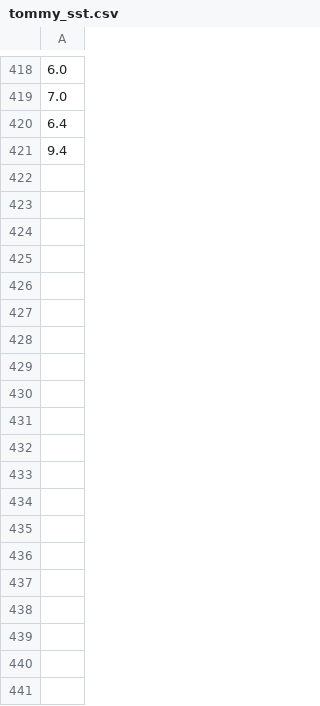
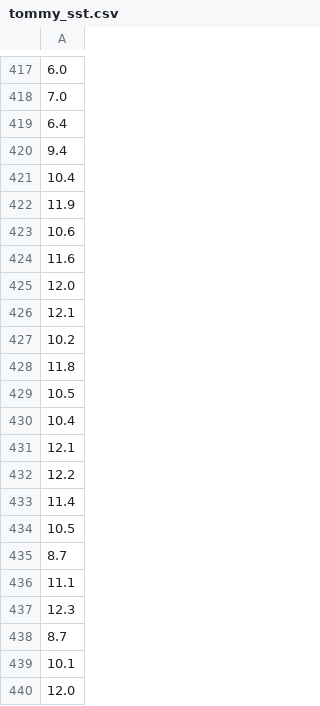
Before and after one commit to danielesreis/mng, a CSV file: tommy_sst.csv, drawn as a sheet; only a part is shown, gaps mark what is left out; the diff covers the shown part only; the diff names each change by its address in the sheet, - before the commit and + after, or states it on an @@ line.

```diff
--- a/tommy_sst.csv
+++ b/tommy_sst.csv
+row 421: 10.4
+row 422: 11.9
+row 423: 10.6
+row 424: 11.6
+row 425: 12.0
+row 426: 12.1
+row 427: 10.2
+row 428: 11.8
+row 429: 10.5
+row 430: 10.4
+row 431: 12.1
+row 432: 12.2
+row 433: 11.4
+row 434: 10.5
+row 435: 8.7
+row 436: 11.1
+row 437: 12.3
+row 438: 8.7
+row 439: 10.1
+row 440: 12.0
```
Also changed, not shown: 40 added rows and 1 removed row elsewhere in this file, palmer_sst.csv, 40 other files.
